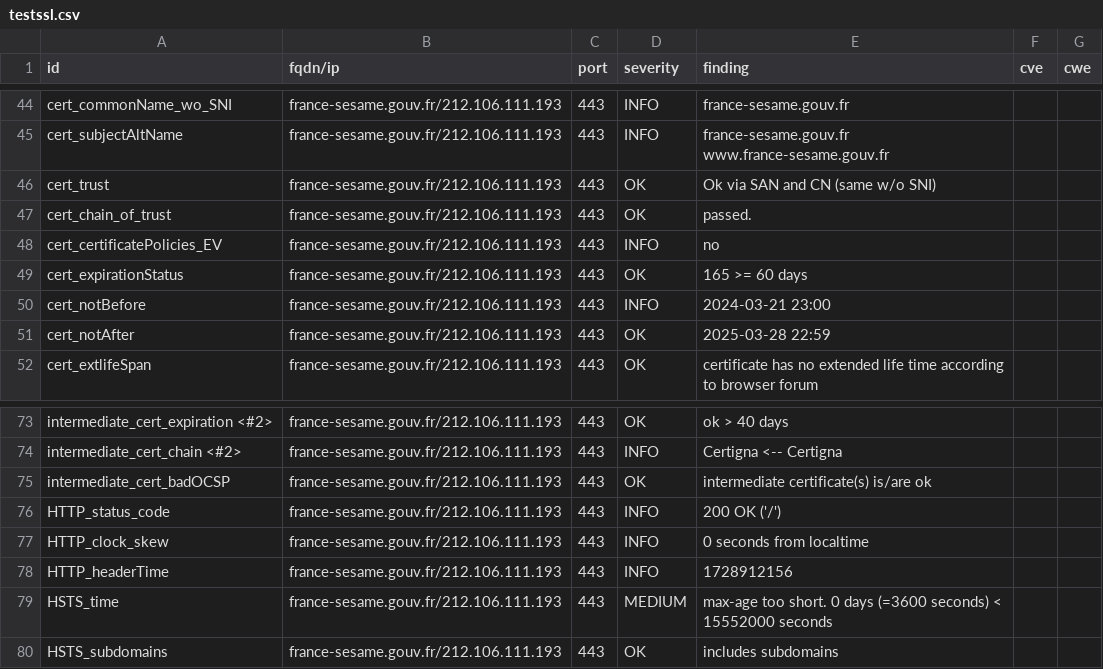
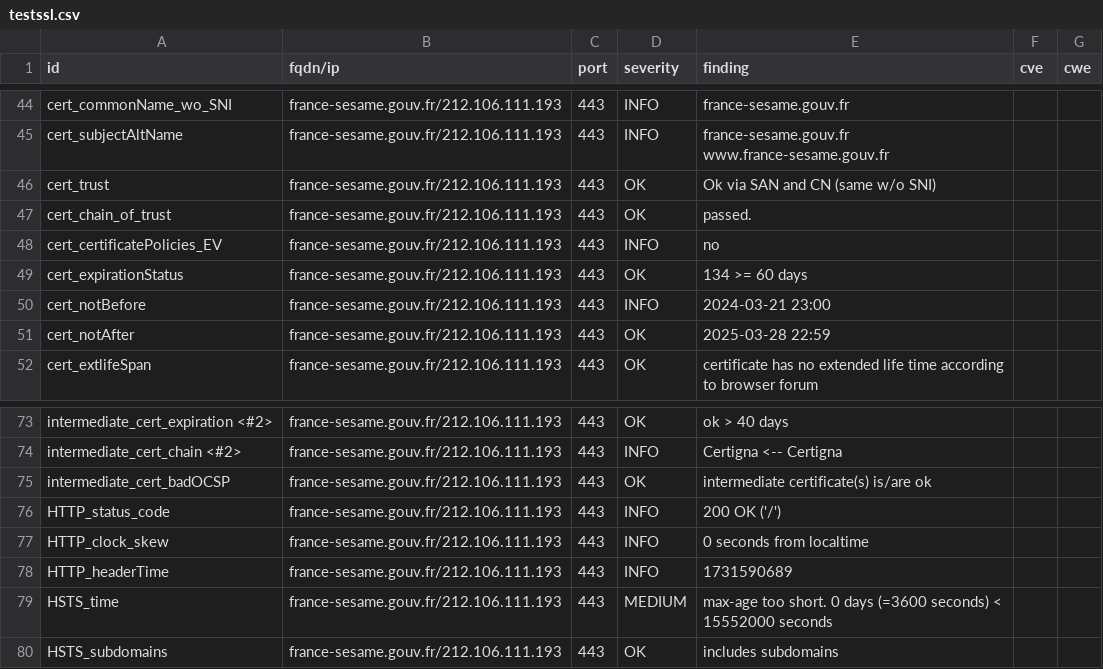
Before and after one commit to GKO-org/dashlordPrd4, a CSV file: results/aHR0cHM6Ly9mcmFuY2Utc2VzYW1lLmdvdXYuZnI=/testssl.csv, drawn as a sheet; only a part is shown, gaps mark what is left out.

```diff
--- a/results/aHR0cHM6Ly9mcmFuY2Utc2VzYW1lLmdvdXYuZnI=/testssl.csv
+++ b/results/aHR0cHM6Ly9mcmFuY2Utc2VzYW1lLmdvdXYuZnI=/testssl.csv
@@ -48,3 +48,3 @@
 "cert_certificatePolicies_EV","france-sesame.gouv.fr/212.106.111.193","443","INFO","no","",""
-"cert_expirationStatus","france-sesame.gouv.fr/212.106.111.193","443","OK","165 >= 60 days","",""
+"cert_expirationStatus","france-sesame.gouv.fr/212.106.111.193","443","OK","134 >= 60 days","",""
 "cert_notBefore","france-sesame.gouv.fr/212.106.111.193","443","INFO","2024-03-21 23:00","",""
@@ -77,3 +77,3 @@
 "HTTP_clock_skew","france-sesame.gouv.fr/212.106.111.193","443","INFO","0 seconds from localtime","",""
-"HTTP_headerTime","france-sesame.gouv.fr/212.106.111.193","443","INFO","1728912156","",""
+"HTTP_headerTime","france-sesame.gouv.fr/212.106.111.193","443","INFO","1731590689","",""
 "HSTS_time","france-sesame.gouv.fr/212.106.111.193","443","MEDIUM","max-age too short. 0 days (=3600 seconds) < 15552000 seconds","",""
```
Also changed, not shown: 9 other files.
